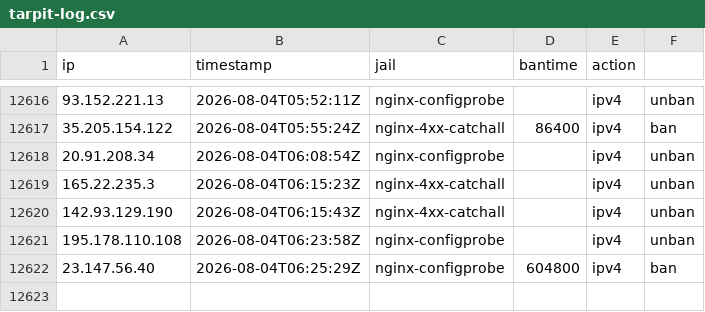
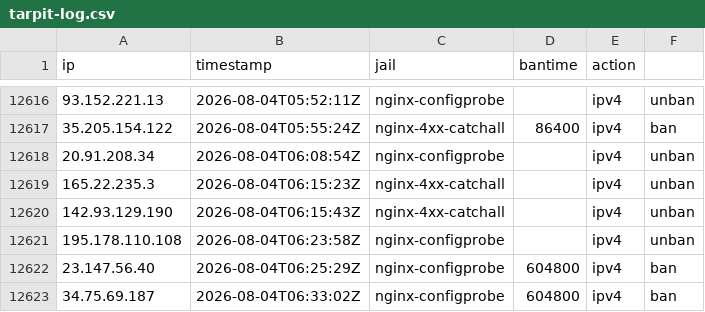
Before and after one commit to perrins-p/EDL, a CSV file: tarpit-log.csv, drawn as a sheet; only a part is shown, gaps mark what is left out.

Commit message:
ban 34.75.69.187 (nginx-configprobe, 604800s)

```diff
--- a/tarpit-log.csv
+++ b/tarpit-log.csv
@@ -12622 +12622,2 @@ ip,timestamp,jail,bantime,action
 23.147.56.40,2026-08-04T06:25:29Z,nginx-configprobe,604800,ipv4,ban
+34.75.69.187,2026-08-04T06:33:02Z,nginx-configprobe,604800,ipv4,ban
```
Also changed, not shown: 2 other files.
